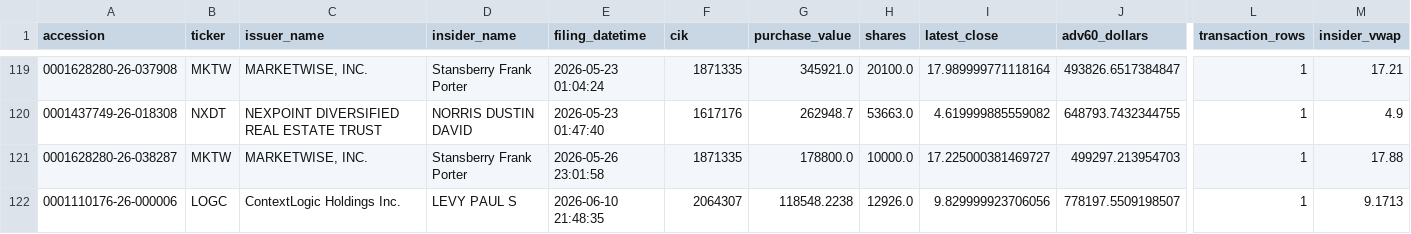
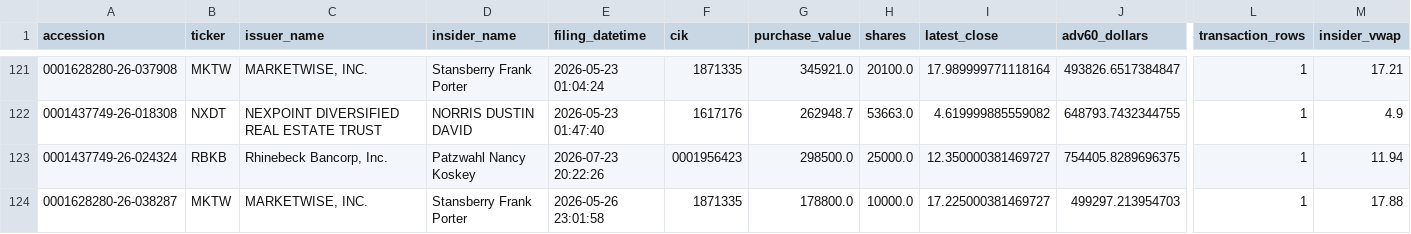
Before and after one commit to mrshu/openinsider-notifier, a CSV file: data/live/sec_daily/candidate_episode_history.csv, drawn as a sheet; only a part is shown, gaps mark what is left out; the shorter side is filled out with more unchanged rows; rows hold the shown columns only; the diff covers the shown part only; the diff names each change by its address in the sheet, - before the commit and + after, or states it on an @@ line.

```diff
--- a/data/live/sec_daily/candidate_episode_history.csv
+++ b/data/live/sec_daily/candidate_episode_history.csv
+row 123: 0001437749-26-024324 | RBKB | Rhinebeck Bancorp, Inc. | Patzwahl Nancy Koskey | 2026-07-23 20:22:26 | 0001956423 | 298500.0 | 25000.0 | 12.350000381469727 | 754405.8289696375 | 1 | 11.94
```
Also changed, not shown: 4 added rows and 5 edited cells elsewhere in this file, data/live/sec_daily/candidate_history.csv, data/live/sec_daily/eligible_purchase_history.csv, 14 other files.
